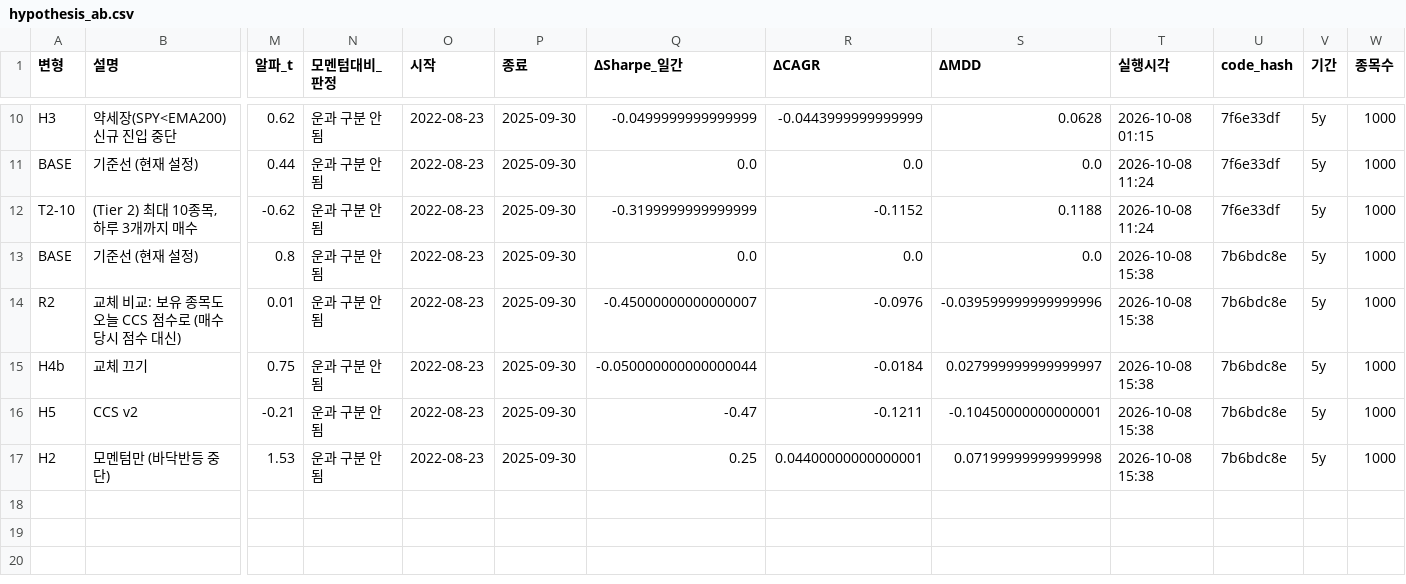
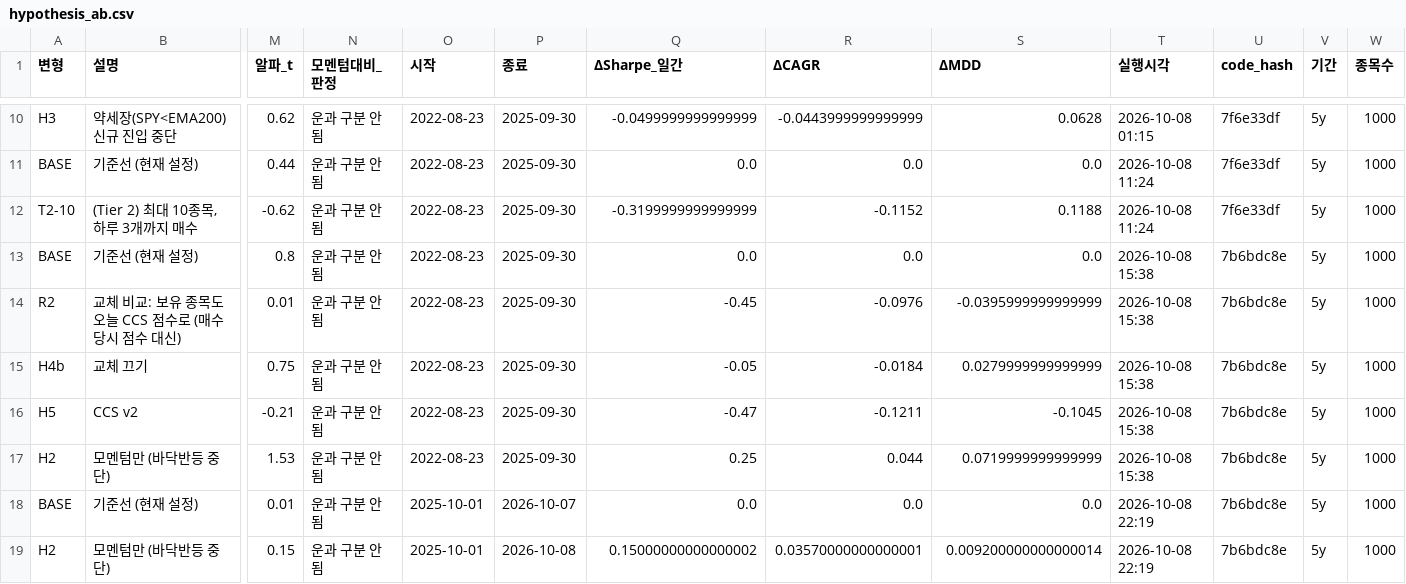
Before and after one commit to sean-ccho/Project_1, a CSV file: output/hypothesis_ab.csv, drawn as a sheet; only a part is shown, gaps mark what is left out; rows hold the shown columns only; the diff names each change by its address in the sheet, - before the commit and + after, or states it on an @@ line.

```diff
--- a/output/hypothesis_ab.csv
+++ b/output/hypothesis_ab.csv
-Q14 (ΔSharpe_일간): -0.45000000000000007
+Q14 (ΔSharpe_일간): -0.45
-S14 (ΔMDD): -0.039599999999999996
+S14 (ΔMDD): -0.0395999999999999
-Q15 (ΔSharpe_일간): -0.050000000000000044
+Q15 (ΔSharpe_일간): -0.05
-S15 (ΔMDD): 0.027999999999999997
+S15 (ΔMDD): 0.0279999999999999
-S16 (ΔMDD): -0.10450000000000001
+S16 (ΔMDD): -0.1045
-R17 (ΔCAGR): 0.04400000000000001
+R17 (ΔCAGR): 0.044
-S17 (ΔMDD): 0.07199999999999998
+S17 (ΔMDD): 0.0719999999999999
+row 18: BASE | 기준선 (현재 설정) | 0.01 | 운과 구분 안 됨 | 2025-10-01 | 2026-10-07 | 0.0 | 0.0 | 0.0 | 2026-10-08 22:19 | 7b6bdc8e | 5y | 1000
+row 19: H2 | 모멘텀만 (바닥반등 중단) | 0.15 | 운과 구분 안 됨 | 2025-10-01 | 2026-10-08 | 0.15000000000000002 | 0.03570000000000001 | 0.009200000000000014 | 2026-10-08 22:19 | 7b6bdc8e | 5y | 1000
```
Also changed, not shown: docs/quant_improvement/tier3/TRIAL_LOG.csv, 10 other files.
